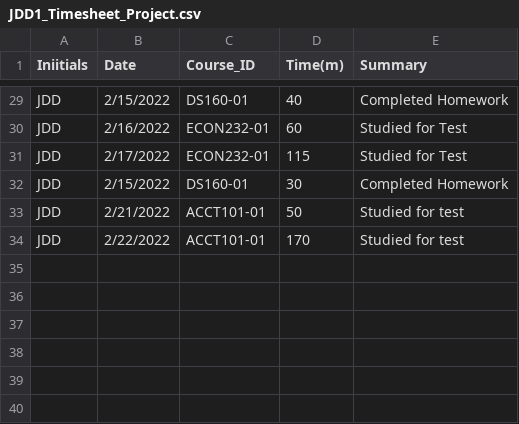
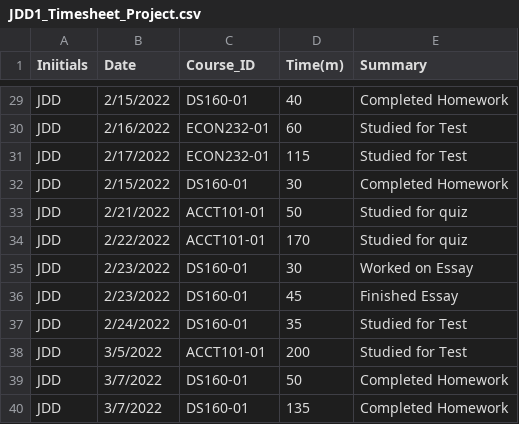
Before and after one commit to JDowBellarmine/JDD1_Timesheet_Project, a CSV file: JDD1_Timesheet_Project.csv, drawn as a sheet; only a part is shown, gaps mark what is left out.

Commit message:
Update JDD1_Timesheet_Project.csv

```diff
--- a/JDD1_Timesheet_Project.csv
+++ b/JDD1_Timesheet_Project.csv
@@ -32,3 +32,9 @@
 "JDD","2/15/2022","DS160-01","30","Completed Homework"
-"JDD","2/21/2022","ACCT101-01","50","Studied for test"
-"JDD","2/22/2022","ACCT101-01","170","Studied for test"
+"JDD","2/21/2022","ACCT101-01","50","Studied for quiz"
+"JDD","2/22/2022","ACCT101-01","170","Studied for quiz"
+"JDD","2/23/2022","DS160-01","30","Worked on Essay"
+"JDD","2/23/2022","DS160-01","45","Finished Essay"
+"JDD","2/24/2022","DS160-01","35","Studied for Test"
+"JDD","3/5/2022","ACCT101-01","200","Studied for Test"
+"JDD","3/7/2022","DS160-01","50","Completed Homework"
+"JDD","3/7/2022","DS160-01","135","Completed Homework"
```
